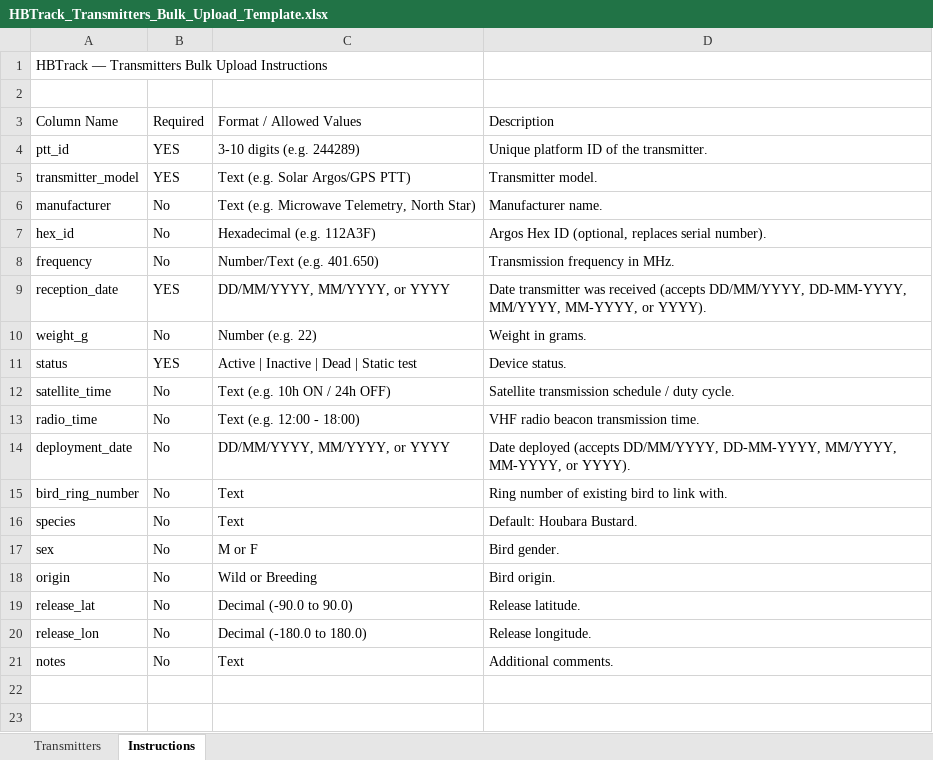
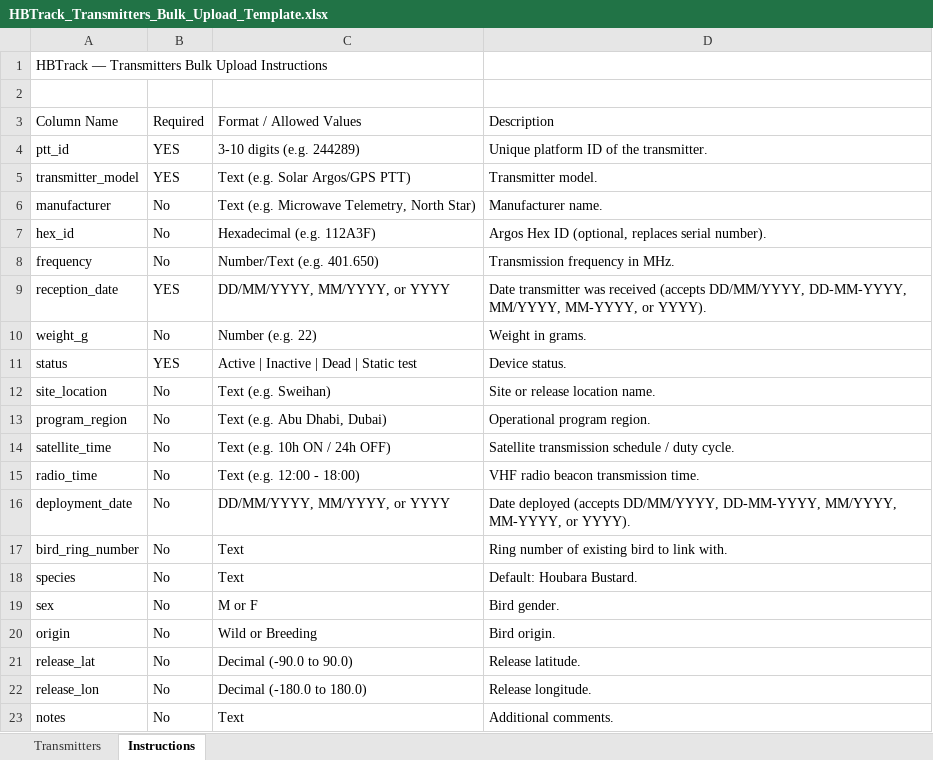
Before and after one commit to azichl/HBTrack_April02, an Excel workbook: public/templates/HBTrack_Transmitters_Bulk_Upload_Template.xlsx, sheet Instructions, drawn as a sheet; values as stored, in another font and other column widths than the file's, no borders; the diff names each change by its address in the sheet, - before the commit and + after, or states it on an @@ line.

Commit message:
feat(bulk-upload): add site_location and program_region columns to template, preview, and parsing

```diff
--- a/public/templates/HBTrack_Transmitters_Bulk_Upload_Template.xlsx (sheet Instructions)
+++ b/public/templates/HBTrack_Transmitters_Bulk_Upload_Template.xlsx (sheet Instructions)
+row 12: site_location | No | Text (e.g. Sweihan) | Site or release location name.
+row 13: program_region | No | Text (e.g. Abu Dhabi, Dubai) | Operational program region.
```
Also changed, not shown: sheet Transmitters, 4 other files.
